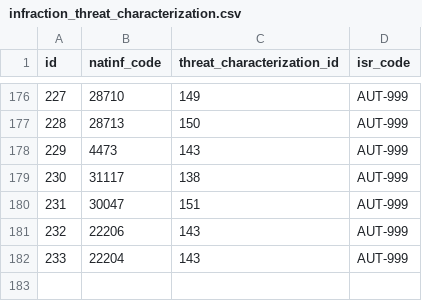
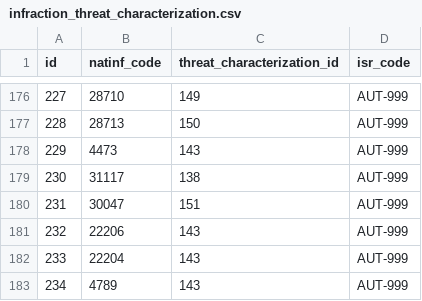
Before and after one commit to MTES-MCT/monitorfish, a CSV file: pipeline/src/data/infraction_threat_characterization.csv, drawn as a sheet; only a part is shown, gaps mark what is left out.

Commit message:
Add 4789 NATINF

```diff
--- a/pipeline/src/data/infraction_threat_characterization.csv
+++ b/pipeline/src/data/infraction_threat_characterization.csv
@@ -182 +182,2 @@ id,natinf_code,threat_characterization_id,isr_code
 233,22204,143,AUT-999
+234,4789,143,AUT-999
```
